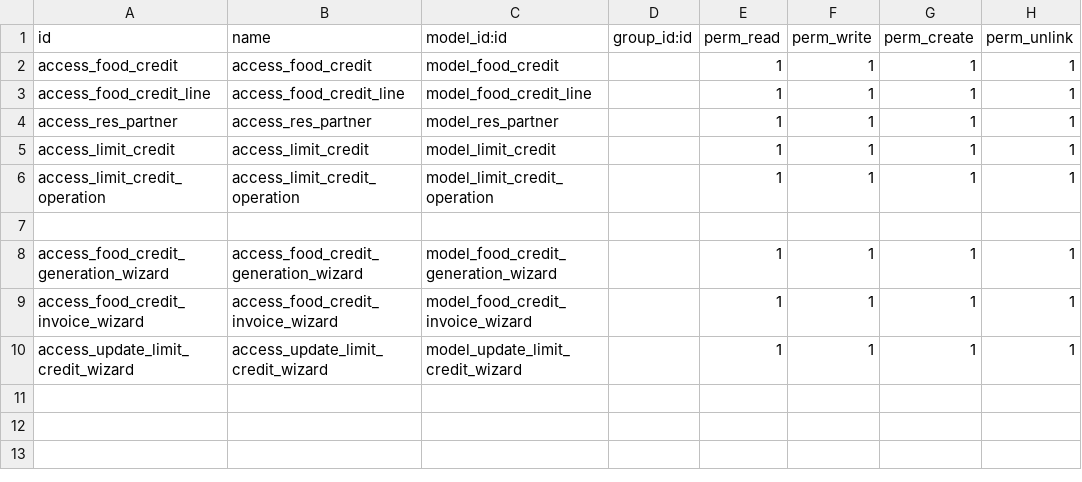
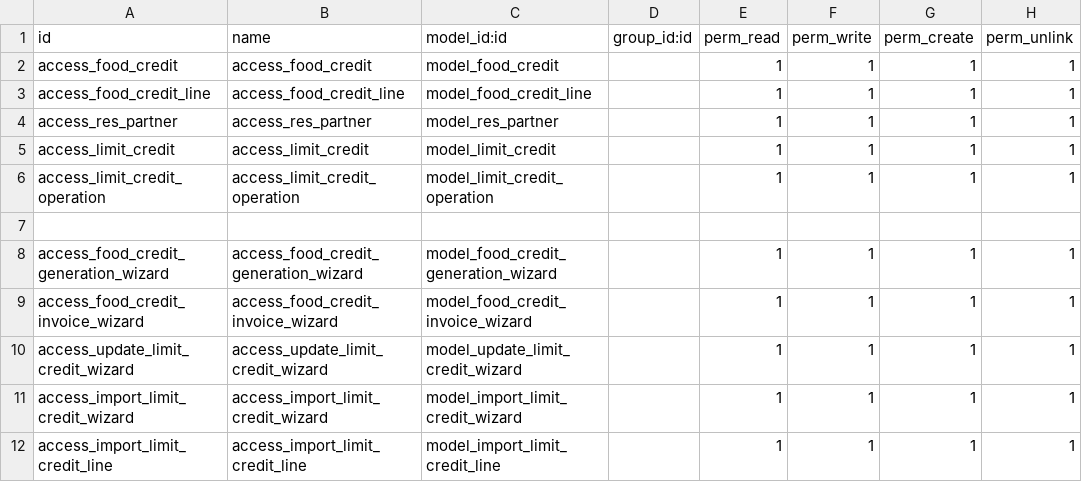
Before and after one commit to Partenaire-Succes/addons-sangel-19, a CSV file: custom_food_credit/security/ir.model.access.csv, drawn as a sheet; the diff names each change by its address in the sheet, - before the commit and + after, or states it on an @@ line.

Commit message:
imprt_credit

```diff
--- a/custom_food_credit/security/ir.model.access.csv
+++ b/custom_food_credit/security/ir.model.access.csv
+row 11: access_import_limit_credit_wizard | access_import_limit_credit_wizard | model_import_limit_credit_wizard |  | 1 | 1 | 1 | 1
+row 12: access_import_limit_credit_line | access_import_limit_credit_line | model_import_limit_credit_line |  | 1 | 1 | 1 | 1
```
Also changed, not shown: 4 other files.
